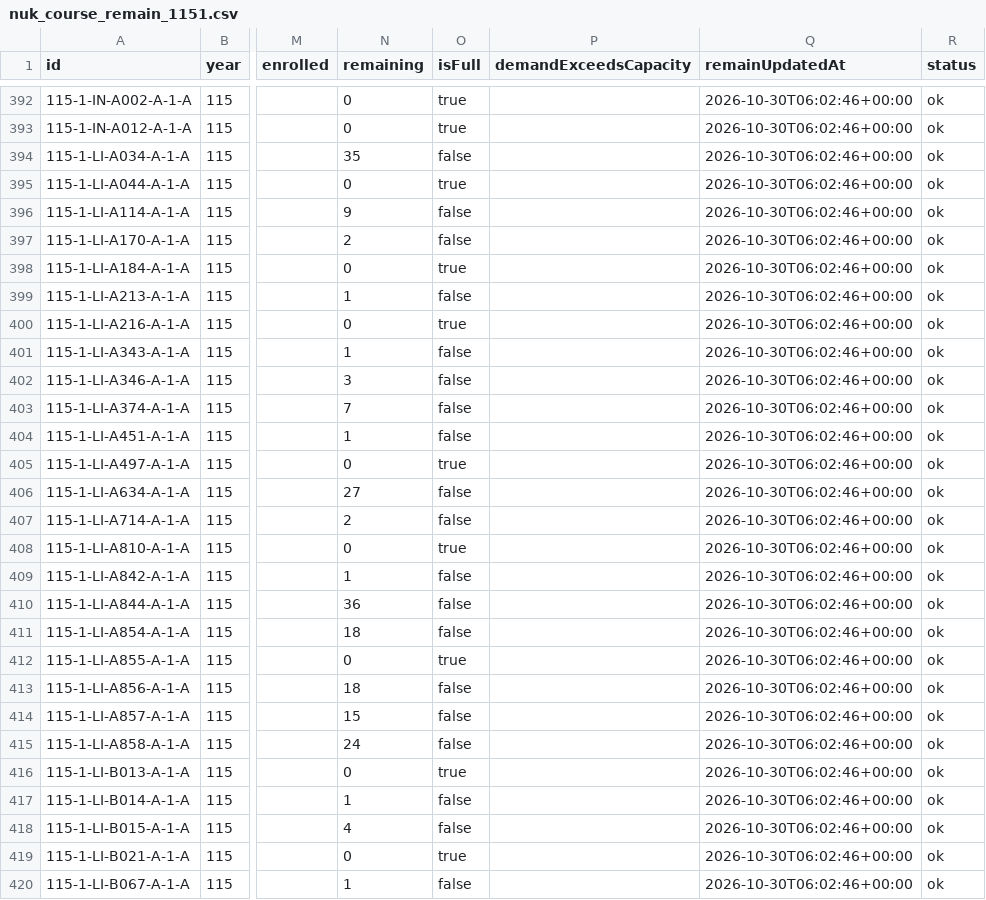
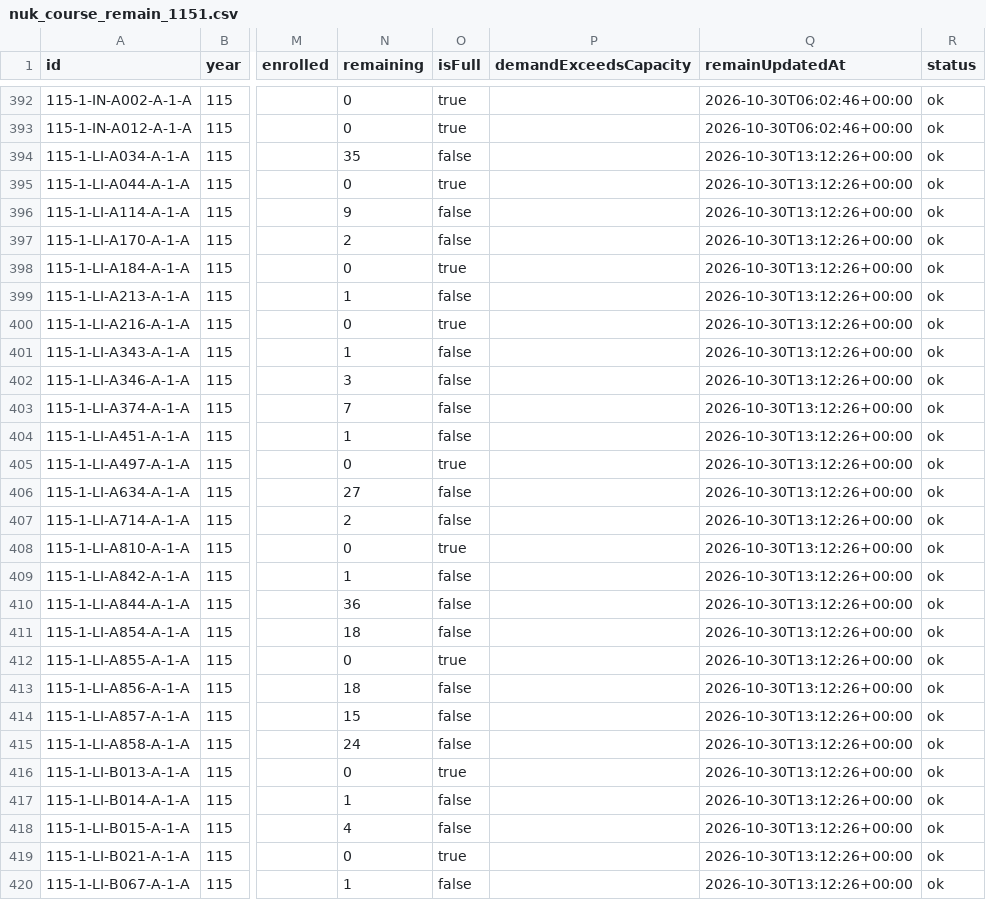
Before and after one commit to 114961062-lab/NUKCourseData, a CSV file: data/nuk_course_remain_1151.csv, drawn as a sheet; only a part is shown, gaps mark what is left out; the diff covers the shown part only; the diff names each change by its address in the sheet, - before the commit and + after, or states it on an @@ line.

```diff
--- a/data/nuk_course_remain_1151.csv
+++ b/data/nuk_course_remain_1151.csv
-Q394:Q420 (remainUpdatedAt): 2026-10-30T06:02:46+00:00
+Q394:Q420 (remainUpdatedAt): 2026-10-30T13:12:26+00:00
```
Also changed, not shown: 57 edited cells elsewhere in this file, data/nuk_courses_1151.csv, 1 other file.
